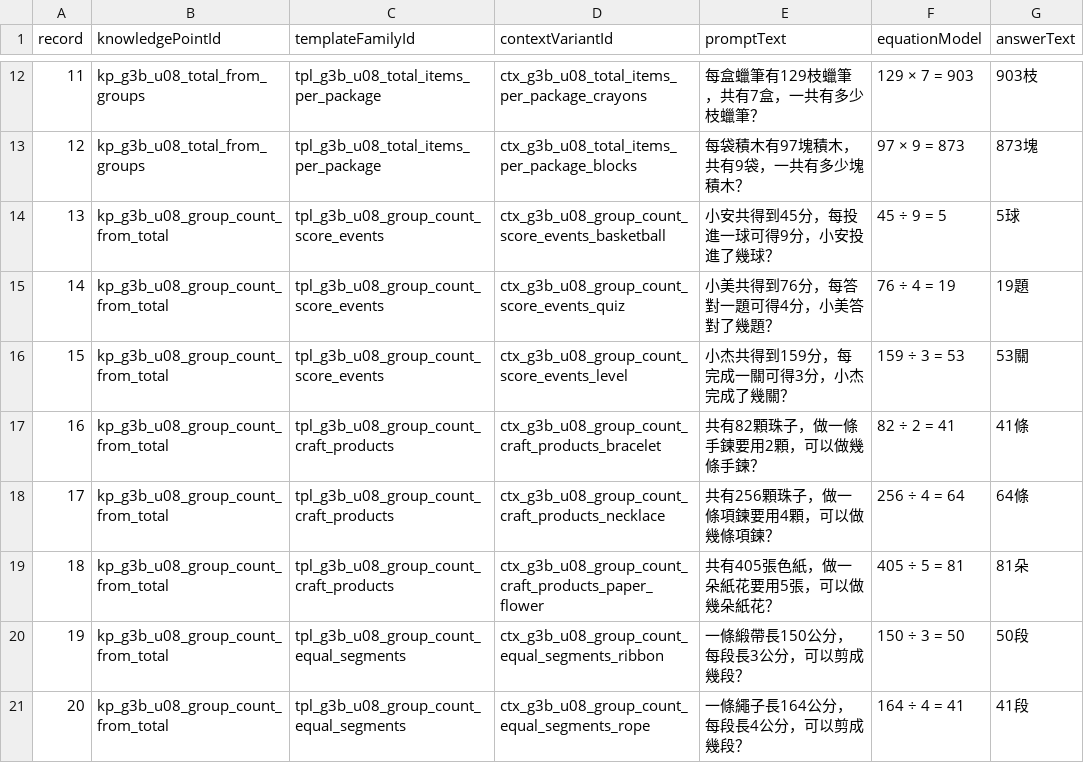
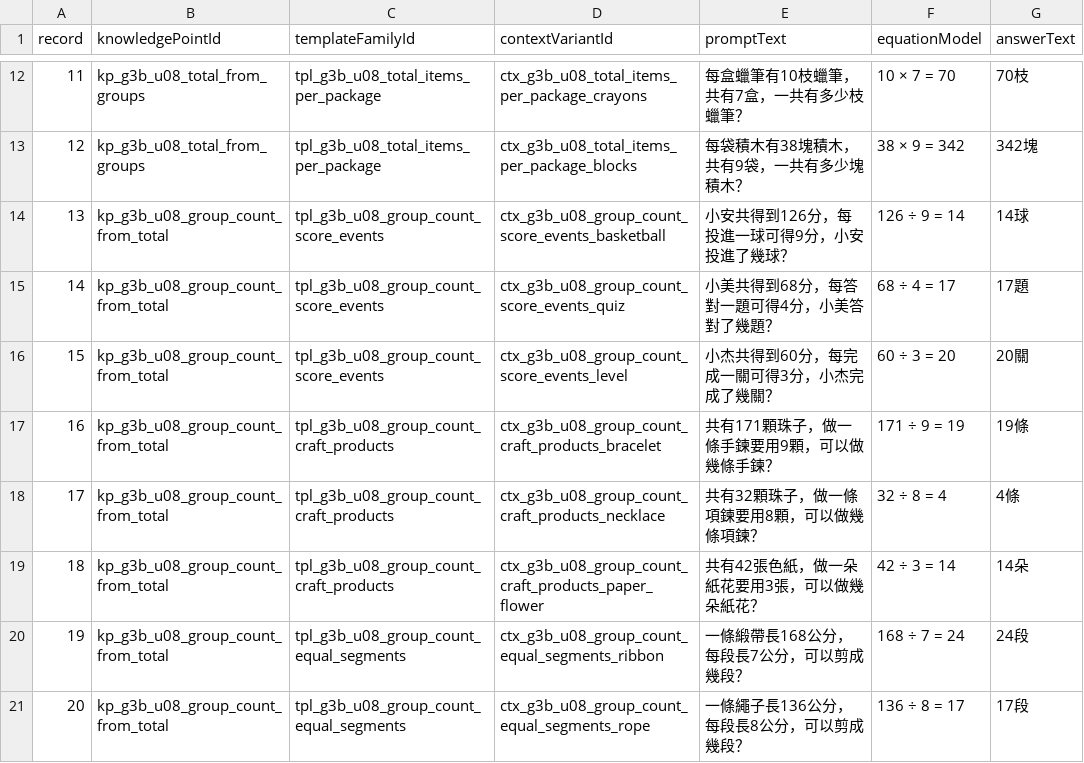
Before and after one commit to cobelinfuture-Kobel/taiwan-elementary-math-generator, a TSV file: docs/curriculum/output/S58E_G3B_U08_HUMAN_READBACK_COMPACT.tsv, drawn as a sheet; only a part is shown, gaps mark what is left out; the diff covers the shown part only.

```diff
--- a/docs/curriculum/output/S58E_G3B_U08_HUMAN_READBACK_COMPACT.tsv
+++ b/docs/curriculum/output/S58E_G3B_U08_HUMAN_READBACK_COMPACT.tsv
@@ -12,10 +12,10 @@ record	knowledgePointId	templateFamilyId	contextVariantId	promptText	equationMod
-11	kp_g3b_u08_total_from_groups	tpl_g3b_u08_total_items_per_package	ctx_g3b_u08_total_items_per_package_crayons	每盒蠟筆有129枝蠟筆，共有7盒，一共有多少枝蠟筆？	129 × 7 = 903	903枝
-12	kp_g3b_u08_total_from_groups	tpl_g3b_u08_total_items_per_package	ctx_g3b_u08_total_items_per_package_blocks	每袋積木有97塊積木，共有9袋，一共有多少塊積木？	97 × 9 = 873	873塊
-13	kp_g3b_u08_group_count_from_total	tpl_g3b_u08_group_count_score_events	ctx_g3b_u08_group_count_score_events_basketball	小安共得到45分，每投進一球可得9分，小安投進了幾球？	45 ÷ 9 = 5	5球
-14	kp_g3b_u08_group_count_from_total	tpl_g3b_u08_group_count_score_events	ctx_g3b_u08_group_count_score_events_quiz	小美共得到76分，每答對一題可得4分，小美答對了幾題？	76 ÷ 4 = 19	19題
-15	kp_g3b_u08_group_count_from_total	tpl_g3b_u08_group_count_score_events	ctx_g3b_u08_group_count_score_events_level	小杰共得到159分，每完成一關可得3分，小杰完成了幾關？	159 ÷ 3 = 53	53關
-16	kp_g3b_u08_group_count_from_total	tpl_g3b_u08_group_count_craft_products	ctx_g3b_u08_group_count_craft_products_bracelet	共有82顆珠子，做一條手鍊要用2顆，可以做幾條手鍊？	82 ÷ 2 = 41	41條
-17	kp_g3b_u08_group_count_from_total	tpl_g3b_u08_group_count_craft_products	ctx_g3b_u08_group_count_craft_products_necklace	共有256顆珠子，做一條項鍊要用4顆，可以做幾條項鍊？	256 ÷ 4 = 64	64條
-18	kp_g3b_u08_group_count_from_total	tpl_g3b_u08_group_count_craft_products	ctx_g3b_u08_group_count_craft_products_paper_flower	共有405張色紙，做一朵紙花要用5張，可以做幾朵紙花？	405 ÷ 5 = 81	81朵
-19	kp_g3b_u08_group_count_from_total	tpl_g3b_u08_group_count_equal_segments	ctx_g3b_u08_group_count_equal_segments_ribbon	一條緞帶長150公分，每段長3公分，可以剪成幾段？	150 ÷ 3 = 50	50段
-20	kp_g3b_u08_group_count_from_total	tpl_g3b_u08_group_count_equal_segments	ctx_g3b_u08_group_count_equal_segments_rope	一條繩子長164公分，每段長4公分，可以剪成幾段？	164 ÷ 4 = 41	41段
+11	kp_g3b_u08_total_from_groups	tpl_g3b_u08_total_items_per_package	ctx_g3b_u08_total_items_per_package_crayons	每盒蠟筆有10枝蠟筆，共有7盒，一共有多少枝蠟筆？	10 × 7 = 70	70枝
+12	kp_g3b_u08_total_from_groups	tpl_g3b_u08_total_items_per_package	ctx_g3b_u08_total_items_per_package_blocks	每袋積木有38塊積木，共有9袋，一共有多少塊積木？	38 × 9 = 342	342塊
+13	kp_g3b_u08_group_count_from_total	tpl_g3b_u08_group_count_score_events	ctx_g3b_u08_group_count_score_events_basketball	小安共得到126分，每投進一球可得9分，小安投進了幾球？	126 ÷ 9 = 14	14球
+14	kp_g3b_u08_group_count_from_total	tpl_g3b_u08_group_count_score_events	ctx_g3b_u08_group_count_score_events_quiz	小美共得到68分，每答對一題可得4分，小美答對了幾題？	68 ÷ 4 = 17	17題
+15	kp_g3b_u08_group_count_from_total	tpl_g3b_u08_group_count_score_events	ctx_g3b_u08_group_count_score_events_level	小杰共得到60分，每完成一關可得3分，小杰完成了幾關？	60 ÷ 3 = 20	20關
+16	kp_g3b_u08_group_count_from_total	tpl_g3b_u08_group_count_craft_products	ctx_g3b_u08_group_count_craft_products_bracelet	共有171顆珠子，做一條手鍊要用9顆，可以做幾條手鍊？	171 ÷ 9 = 19	19條
+17	kp_g3b_u08_group_count_from_total	tpl_g3b_u08_group_count_craft_products	ctx_g3b_u08_group_count_craft_products_necklace	共有32顆珠子，做一條項鍊要用8顆，可以做幾條項鍊？	32 ÷ 8 = 4	4條
+18	kp_g3b_u08_group_count_from_total	tpl_g3b_u08_group_count_craft_products	ctx_g3b_u08_group_count_craft_products_paper_flower	共有42張色紙，做一朵紙花要用3張，可以做幾朵紙花？	42 ÷ 3 = 14	14朵
+19	kp_g3b_u08_group_count_from_total	tpl_g3b_u08_group_count_equal_segments	ctx_g3b_u08_group_count_equal_segments_ribbon	一條緞帶長168公分，每段長7公分，可以剪成幾段？	168 ÷ 7 = 24	24段
+20	kp_g3b_u08_group_count_from_total	tpl_g3b_u08_group_count_equal_segments	ctx_g3b_u08_group_count_equal_segments_rope	一條繩子長136公分，每段長8公分，可以剪成幾段？	136 ÷ 8 = 17	17段
```
Also changed, not shown: 162 edited cells elsewhere in this file, 7 other files.
